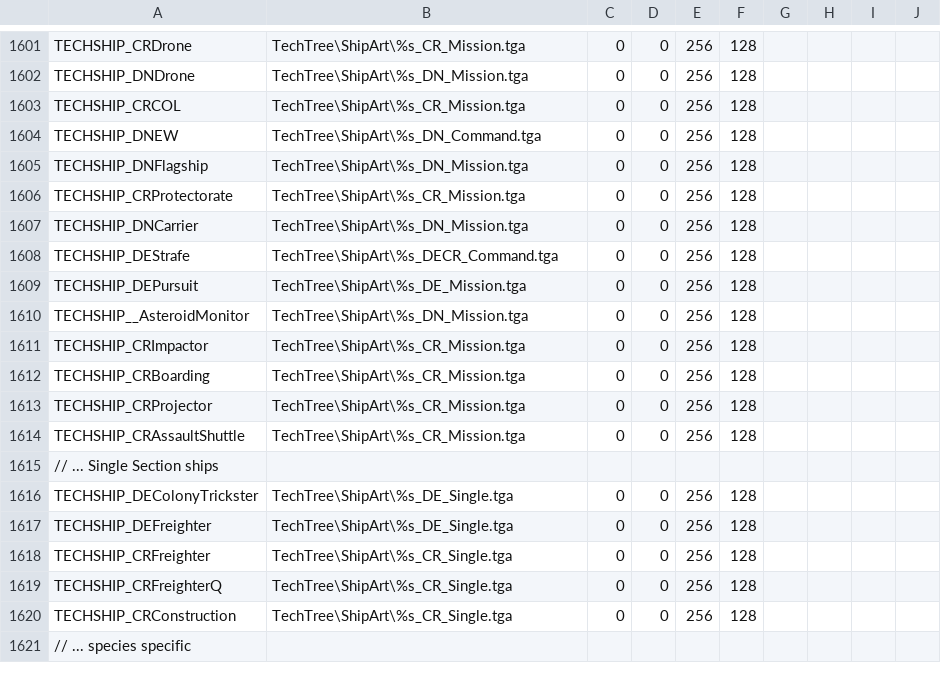
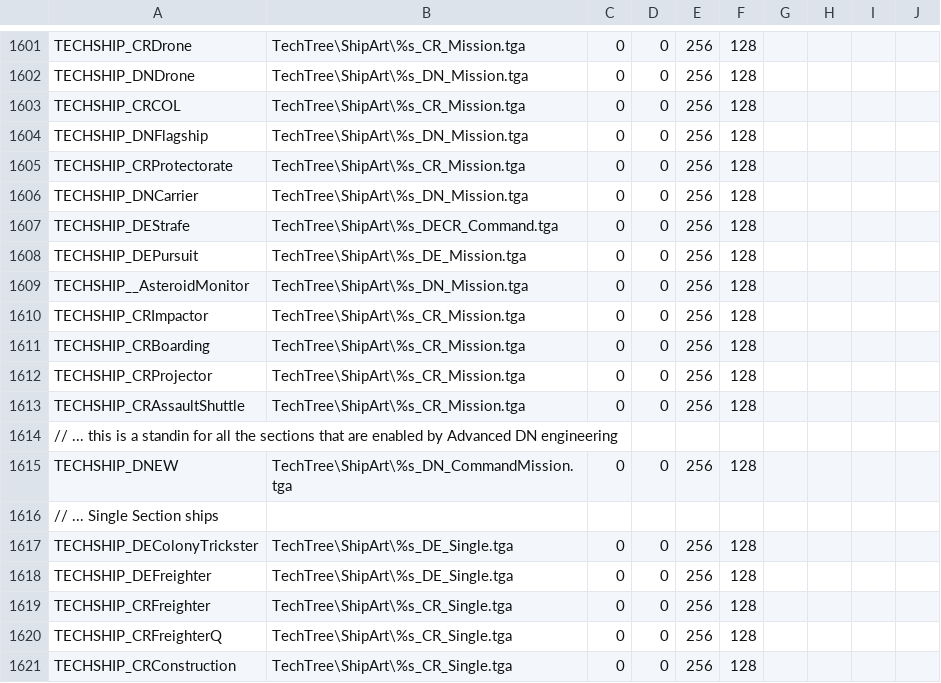
Before and after one commit to matthewhively/sots_mod, a CSV file: GUI/SpriteTable.csv, drawn as a sheet; only a part is shown, gaps mark what is left out; the shorter side is filled out with more unchanged rows.

Commit message:
Updated DNEW tech to use new command + mission TGA

```diff
--- a/GUI/SpriteTable.csv
+++ b/GUI/SpriteTable.csv
@@ -1603,3 +1603,2 @@ TECHSHIP_DNDrone,TechTree\ShipArt\%s_DN_Mission.tga,0,0,256,128
 TECHSHIP_CRCOL,TechTree\ShipArt\%s_CR_Mission.tga,0,0,256,128
-TECHSHIP_DNEW,TechTree\ShipArt\%s_DN_Command.tga,0,0,256,128
 TECHSHIP_DNFlagship,TechTree\ShipArt\%s_DN_Mission.tga,0,0,256,128
@@ -1614,2 +1613,4 @@ TECHSHIP_CRProjector,TechTree\ShipArt\%s_CR_Mission.tga,0,0,256,128
 TECHSHIP_CRAssaultShuttle,TechTree\ShipArt\%s_CR_Mission.tga,0,0,256,128
+// ... this is a standin for all the sections that are enabled by Advanced DN engineering
+TECHSHIP_DNEW,TechTree\ShipArt\%s_DN_CommandMission.tga,0,0,256,128
 // ... Single Section ships
```
